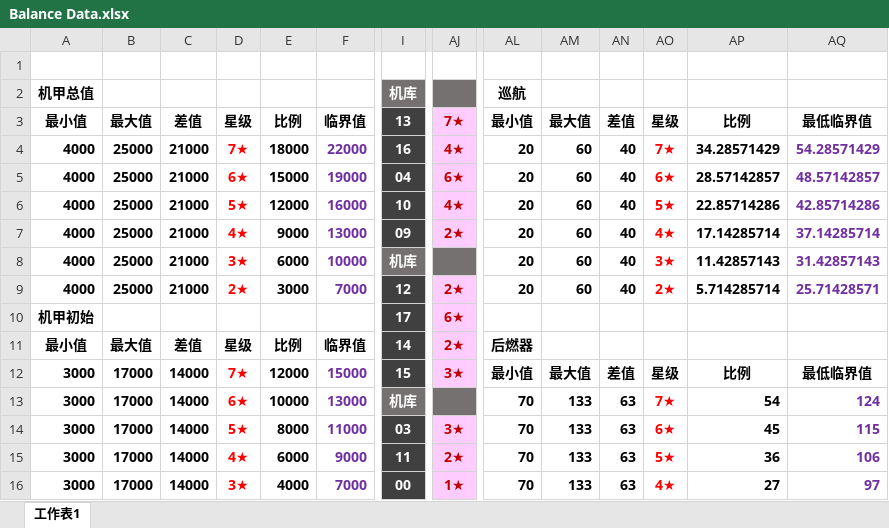
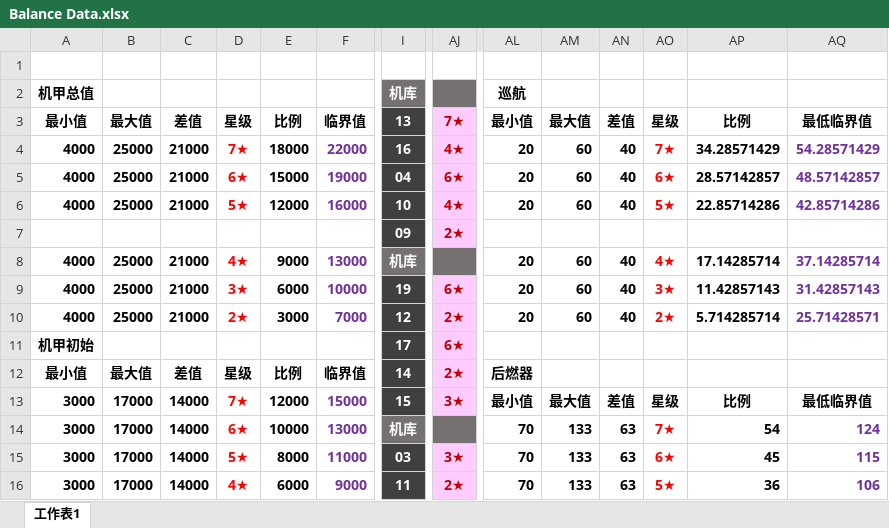
Before and after one commit to ilyusha71/Funny-Skirmish-Online, an Excel workbook: Assets/_iLYuSha Wakaka Setting/Wakaka Kocmocraft/Balance Data.xlsx, sheet 工作表1, drawn as a sheet; only a part is shown, gaps mark what is left out; the shorter side is filled out with more unchanged rows; values as stored, in another font and other column widths than the file's, no borders; rows hold the shown columns only; the diff names each change by its address in the sheet, - before the commit and + after, or states it on an @@ line.

Commit message:
2019-01-13 平衡更新

```diff
--- a/Assets/_iLYuSha Wakaka Setting/Wakaka Kocmocraft/Balance Data.xlsx (sheet 工作表1)
+++ b/Assets/_iLYuSha Wakaka Setting/Wakaka Kocmocraft/Balance Data.xlsx (sheet 工作表1)
-A7: 4000
+A7: (empty)
-B7: 25000
+B7: (empty)
-C7: 21000
+C7: (empty)
-D7: 4★
+D7: (empty)
-E7: 9000
+E7: (empty)
-F7: 13000
+F7: (empty)
-AL7: 20
+AL7: (empty)
-AM7: 60
+AM7: (empty)
-AN7: 40
+AN7: (empty)
-AO7: 4★
+AO7: (empty)
-AP7: 17.14285714
+AP7: (empty)
-AQ7: 37.14285714
+AQ7: (empty)
-D8: 3★
+D8: 4★
-E8: 6000
+E8: 9000
-F8: 10000
+F8: 13000
-AO8: 3★
+AO8: 4★
-AP8: 11.42857143
+AP8: 17.14285714
-AQ8: 31.42857143
+AQ8: 37.14285714
+row 9: 4000 | 25000 | 21000 | 3★ | 6000 | 10000 | 19 | 6★ | 20 | 60 | 40 | 3★ | 11.42857143 | 31.42857143
```
